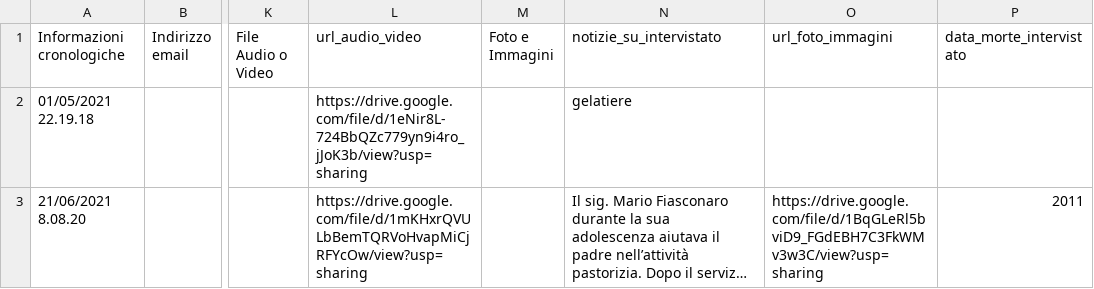
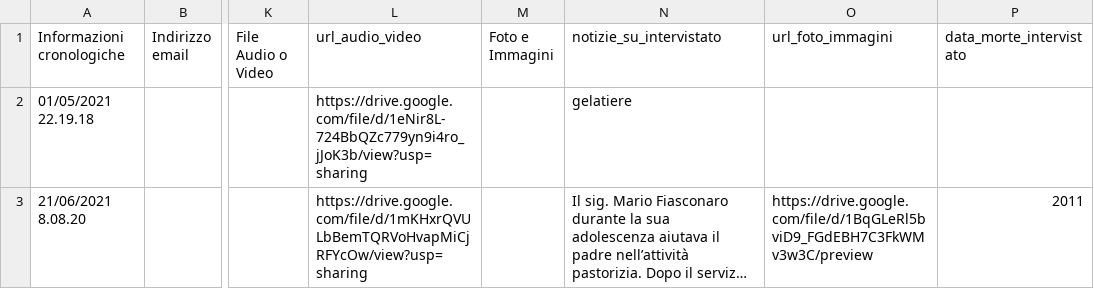
Before and after one commit to NeviereDiSicilia/nevieredisicilia.github.io, a CSV file: neviere/Testimonianze.csv, drawn as a sheet; only a part is shown, gaps mark what is left out; long unchanged cells end in …; the diff names each change by its address in the sheet, - before the commit and + after, or states it on an @@ line.

Commit message:
Update Testimonianze.csv

```diff
--- a/neviere/Testimonianze.csv
+++ b/neviere/Testimonianze.csv
-O3 (url_foto_immagini): https://drive.google.com/file/d/1BqGLeRl5bviD9_FGdEBH7C3FkWMv3w3C/view?usp=sharing
+O3 (url_foto_immagini): https://drive.google.com/file/d/1BqGLeRl5bviD9_FGdEBH7C3FkWMv3w3C/preview
```
